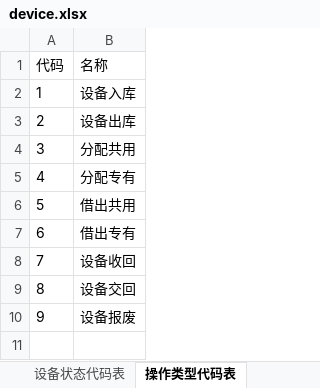
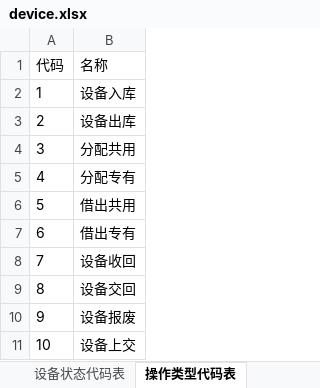
Before and after one commit to selinplus/go-dingtalk, an Excel workbook: runtime/export/device.xlsx, sheet 操作类型代码表, drawn as a sheet; values as stored, in another font and other column widths than the file's, no borders; the diff names each change by its address in the sheet, - before the commit and + after, or states it on an @@ line.

Commit message:
add up device

```diff
--- a/runtime/export/device.xlsx (sheet 操作类型代码表)
+++ b/runtime/export/device.xlsx (sheet 操作类型代码表)
+row 11: 10 | 设备上交
```
Also changed, not shown: 8 other files.
